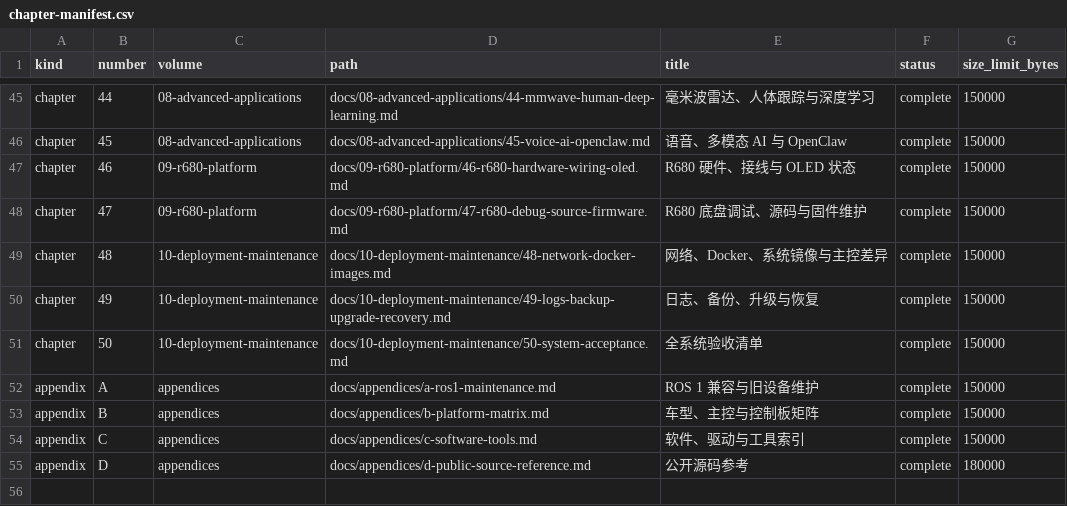
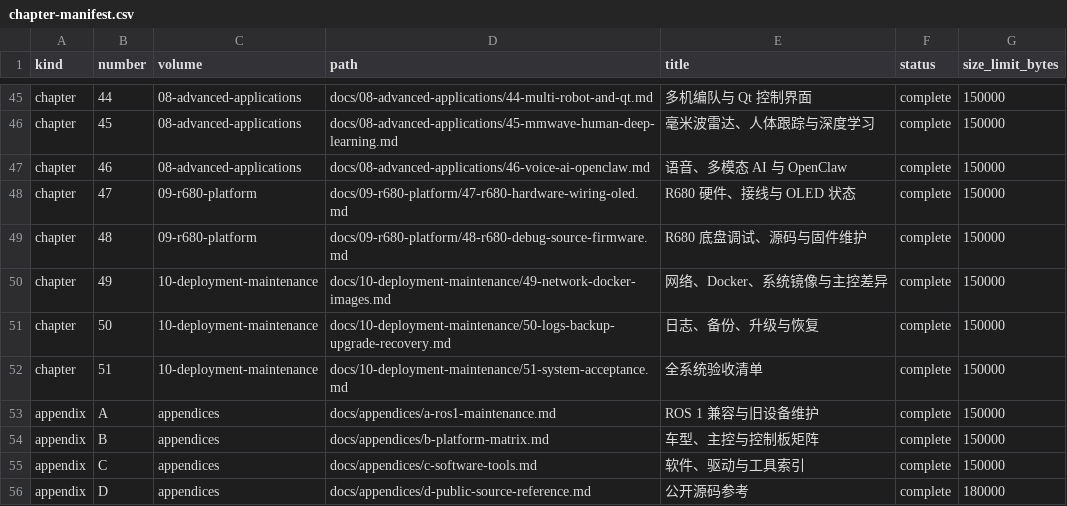
Before and after one commit to EnosElinsa/wheeltec-ros-textbook, a CSV file: metadata/chapter-manifest.csv, drawn as a sheet; only a part is shown, gaps mark what is left out; the diff covers the shown part only; the diff names each change by its address in the sheet, - before the commit and + after, or states it on an @@ line.

```diff
--- a/metadata/chapter-manifest.csv
+++ b/metadata/chapter-manifest.csv
-D45 (path): docs/08-advanced-applications/44-mmwave-human-deep-learning.md
+D45 (path): docs/08-advanced-applications/44-multi-robot-and-qt.md
-E45 (title): 毫米波雷达、人体跟踪与深度学习
+E45 (title): 多机编队与 Qt 控制界面
-D46 (path): docs/08-advanced-applications/45-voice-ai-openclaw.md
+D46 (path): docs/08-advanced-applications/45-mmwave-human-deep-learning.md
-E46 (title): 语音、多模态 AI 与 OpenClaw
+E46 (title): 毫米波雷达、人体跟踪与深度学习
-C47 (volume): 09-r680-platform
+C47 (volume): 08-advanced-applications
-D47 (path): docs/09-r680-platform/46-r680-hardware-wiring-oled.md
+D47 (path): docs/08-advanced-applications/46-voice-ai-openclaw.md
-E47 (title): R680 硬件、接线与 OLED 状态
+E47 (title): 语音、多模态 AI 与 OpenClaw
-D48 (path): docs/09-r680-platform/47-r680-debug-source-firmware.md
+D48 (path): docs/09-r680-platform/47-r680-hardware-wiring-oled.md
-E48 (title): R680 底盘调试、源码与固件维护
+E48 (title): R680 硬件、接线与 OLED 状态
-C49 (volume): 10-deployment-maintenance
+C49 (volume): 09-r680-platform
-D49 (path): docs/10-deployment-maintenance/48-network-docker-images.md
+D49 (path): docs/09-r680-platform/48-r680-debug-source-firmware.md
-E49 (title): 网络、Docker、系统镜像与主控差异
+E49 (title): R680 底盘调试、源码与固件维护
-D50 (path): docs/10-deployment-maintenance/49-logs-backup-upgrade-recovery.md
+D50 (path): docs/10-deployment-maintenance/49-network-docker-images.md
-E50 (title): 日志、备份、升级与恢复
+E50 (title): 网络、Docker、系统镜像与主控差异
-D51 (path): docs/10-deployment-maintenance/50-system-acceptance.md
+D51 (path): docs/10-deployment-maintenance/50-logs-backup-upgrade-recovery.md
-E51 (title): 全系统验收清单
+E51 (title): 日志、备份、升级与恢复
+row 52: chapter | 51 | 10-deployment-maintenance | docs/10-deployment-maintenance/51-system-acceptance.md | 全系统验收清单 | complete | 150000
```
Also changed, not shown: 31 edited cells elsewhere in this file, metadata/terminology.csv, 56 other files.
